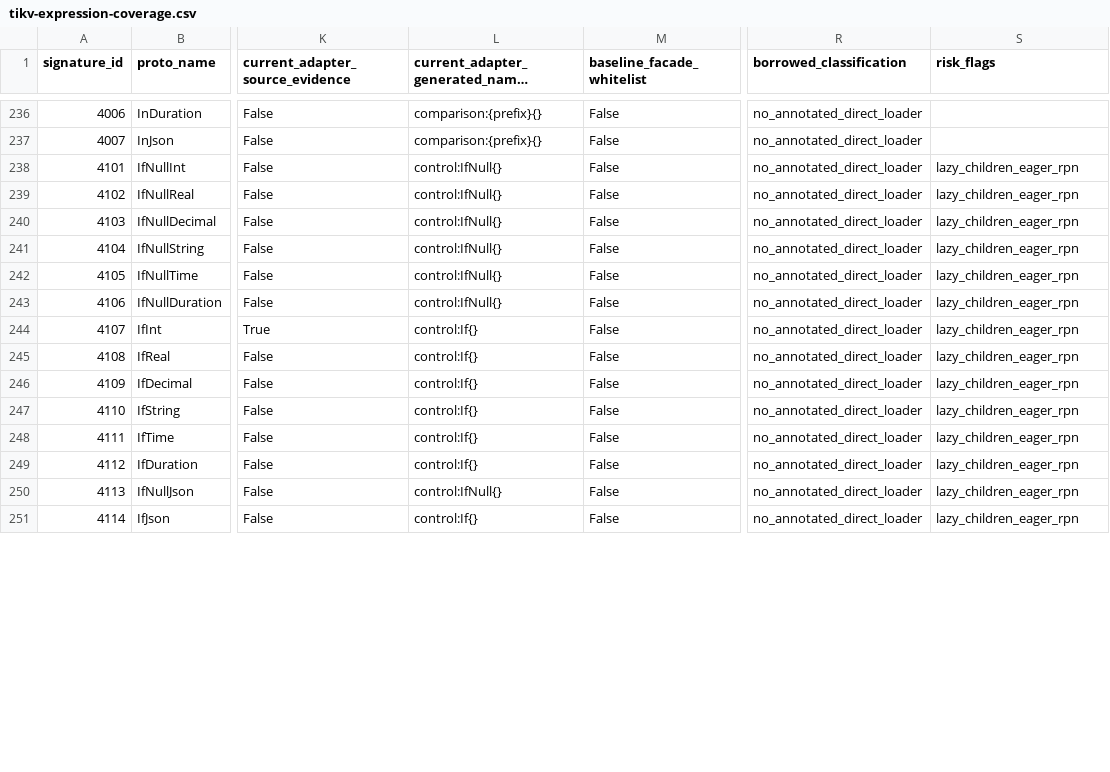
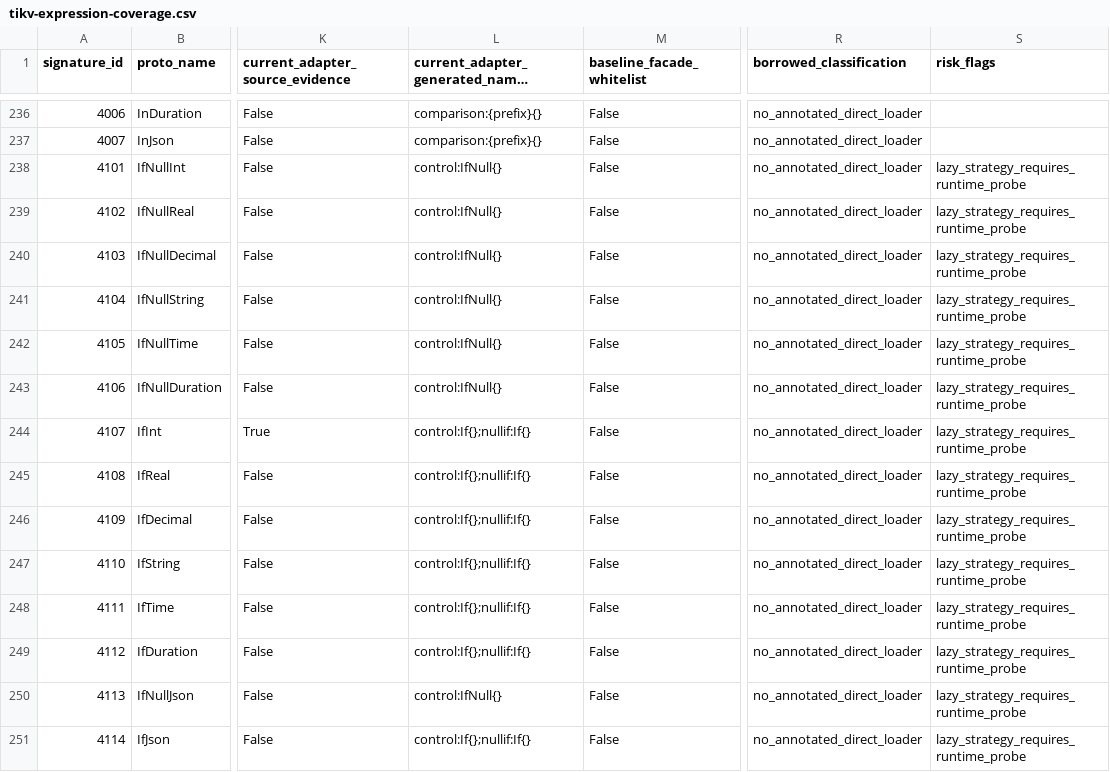
Before and after one commit to YangKeao/tidb, a CSV file: rust/docs/tikv-expression-coverage.csv, drawn as a sheet; only a part is shown, gaps mark what is left out; long unchanged cells end in …; the diff covers the shown part only; the diff names each change by its address in the sheet, - before the commit and + after, or states it on an @@ line.

Commit message:
expression: repair static inventory parsing and committed report checks
Signed-off-by: YangKeao <yangkeao@chunibyo.icu>

```diff
--- a/rust/docs/tikv-expression-coverage.csv
+++ b/rust/docs/tikv-expression-coverage.csv
-S238:S251 (risk_flags): lazy_children_eager_rpn
+S238:S251 (risk_flags): lazy_strategy_requires_runtime_probe
-L244:L249: control:If{}
+L244:L249: control:If{};nullif:If{}
-L251: control:If{}
+L251: control:If{};nullif:If{}
```
Also changed, not shown: 40 edited cells elsewhere in this file, 3 other files.
